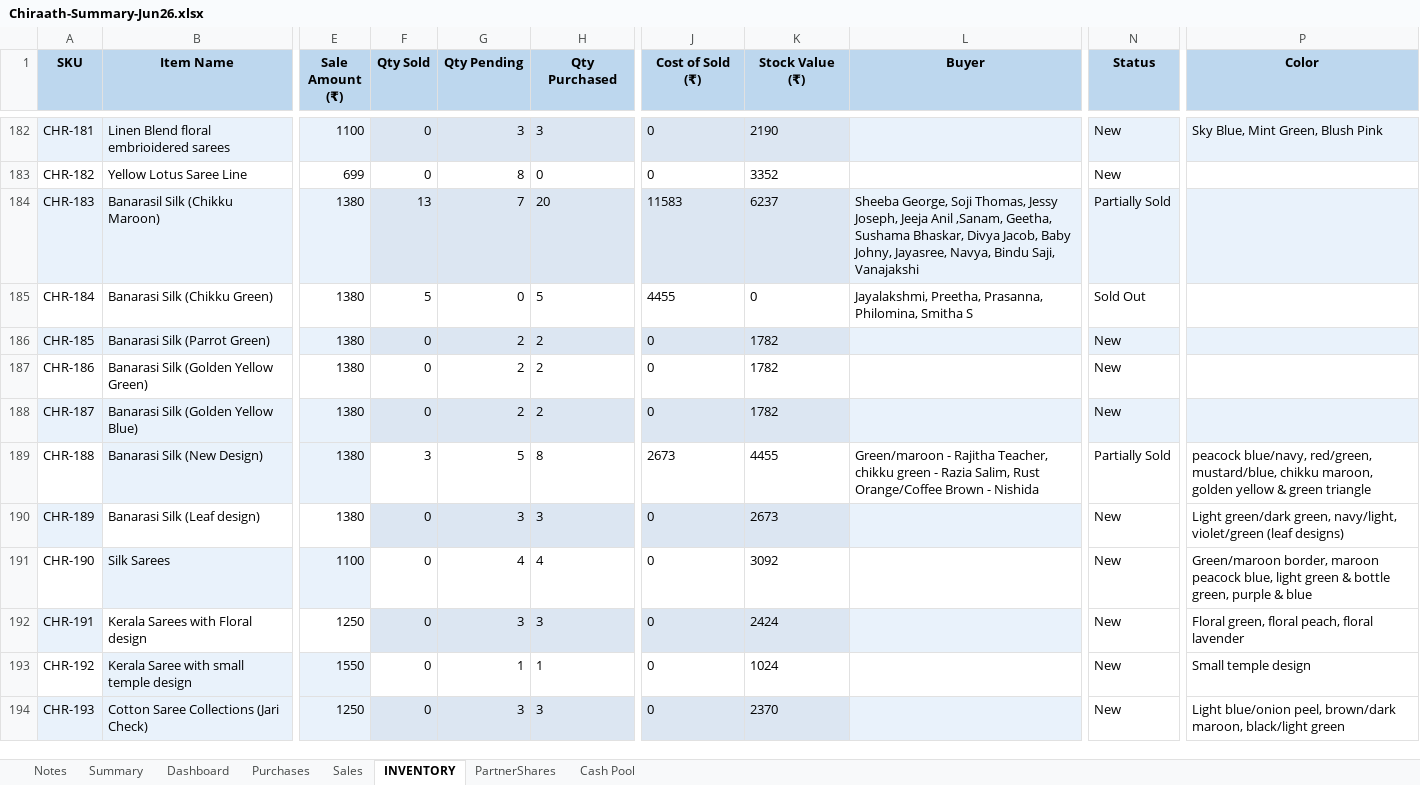
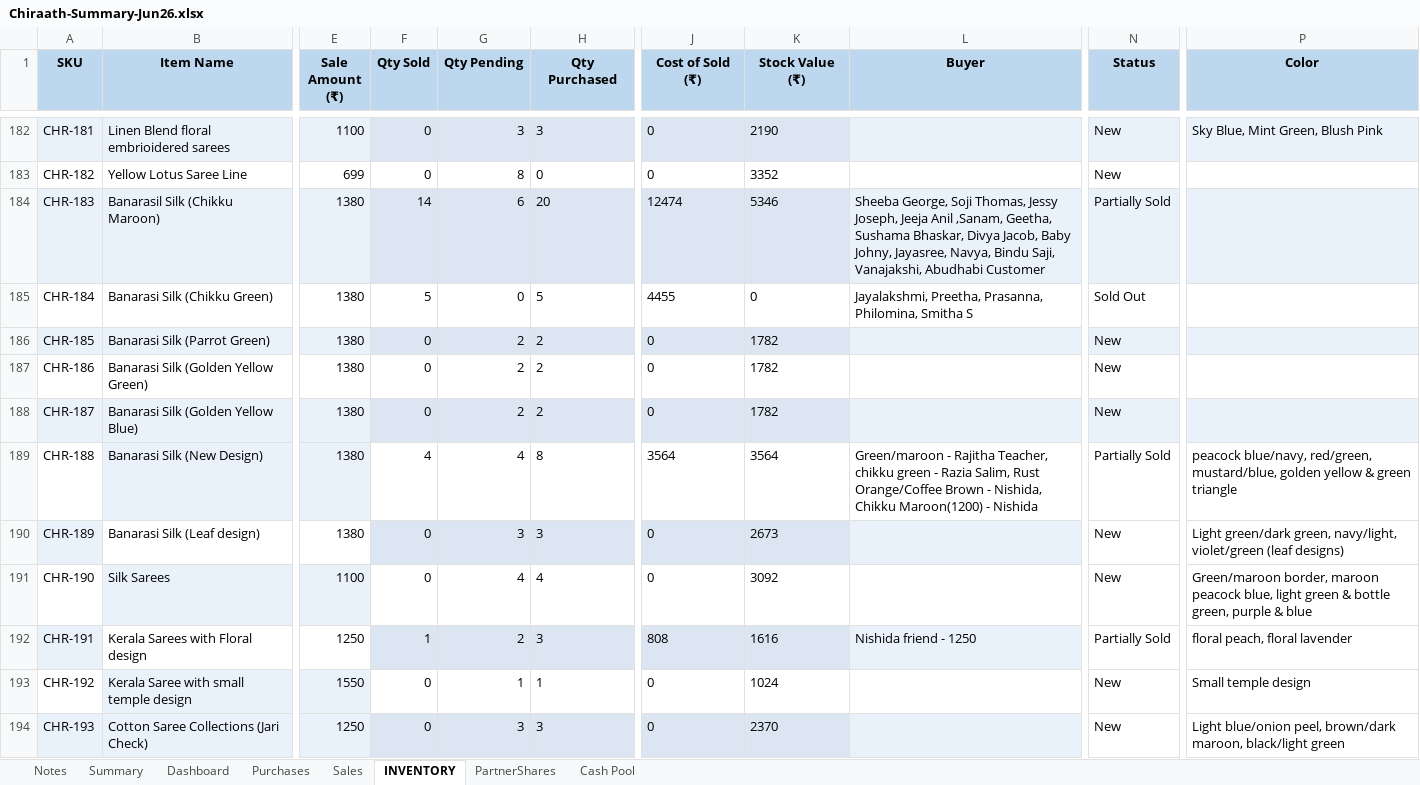
Before and after one commit to anoopp87/chiraath-partner-dashboard, an Excel workbook: docs/Chiraath-Summary-Jun26.xlsx, sheet INVENTORY, drawn as a sheet; only a part is shown, gaps mark what is left out; values as stored, in another font and other column widths than the file's, no borders; the diff covers the shown part only; the diff names each change by its address in the sheet, - before the commit and + after, or states it on an @@ line.

```diff
--- a/docs/Chiraath-Summary-Jun26.xlsx (sheet INVENTORY)
+++ b/docs/Chiraath-Summary-Jun26.xlsx (sheet INVENTORY)
-F184 (Qty Sold): 13
+F184 (Qty Sold): 14
-G184 (Qty Pending): 7
+G184 (Qty Pending): 6
-J184 (Cost of Sold (₹)): 11583
+J184 (Cost of Sold (₹)): 12474
-K184 (Stock Value (₹)): 6237
+K184 (Stock Value (₹)): 5346
-L184 (Buyer): …Bindu Saji, Vanajakshi
+L184 (Buyer): …Bindu Saji, Vanajakshi, Abudhabi Customer
-F189 (Qty Sold): 3
+F189 (Qty Sold): 4
-G189 (Qty Pending): 5
+G189 (Qty Pending): 4
-J189 (Cost of Sold (₹)): 2673
+J189 (Cost of Sold (₹)): 3564
-K189 (Stock Value (₹)): 4455
+K189 (Stock Value (₹)): 3564
-L189 (Buyer): …Brown - Nishida
+L189 (Buyer): …Brown - Nishida, Chikku Maroon(1200) - Nishida
-P189 (Color): …red/green, mustard/blue, chikku maroon, golden yellow…
+P189 (Color): …red/green, mustard/blue, golden yellow…
-F192 (Qty Sold): 0
+F192 (Qty Sold): 1
-G192 (Qty Pending): 3
+G192 (Qty Pending): 2
-J192 (Cost of Sold (₹)): 0
+J192 (Cost of Sold (₹)): 808
-K192 (Stock Value (₹)): 2424
+K192 (Stock Value (₹)): 1616
-L192 (Buyer): (empty)
+L192 (Buyer): Nishida friend - 1250
-N192 (Status): New
+N192 (Status): Partially Sold
-P192 (Color): Floral green, floral peach, floral lavender
+P192 (Color): floral peach, floral lavender
```
Also changed, not shown: 38 edited cells elsewhere in this sheet, sheet Sales, sheet Summary, sheet Dashboard, sheet PartnerShares, sheet Cash Pool, sheet Purchases, charts or pictures, input/Chiraath - Business Summary.xlsx, 5 other files.
